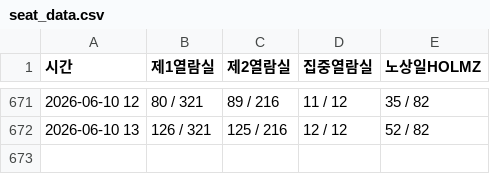
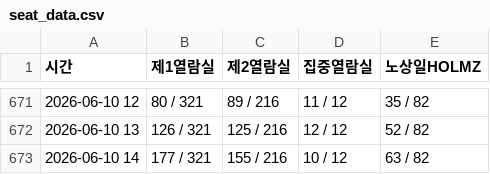
Before and after one commit to seseminy/TensorProgramming, a CSV file: seat_data.csv, drawn as a sheet; only a part is shown, gaps mark what is left out.

```diff
--- a/seat_data.csv
+++ b/seat_data.csv
@@ -672 +672,2 @@
 2026-06-10 13,126 / 321,125 / 216,12 / 12,52 / 82
+2026-06-10 14,177 / 321,155 / 216,10 / 12,63 / 82
```
